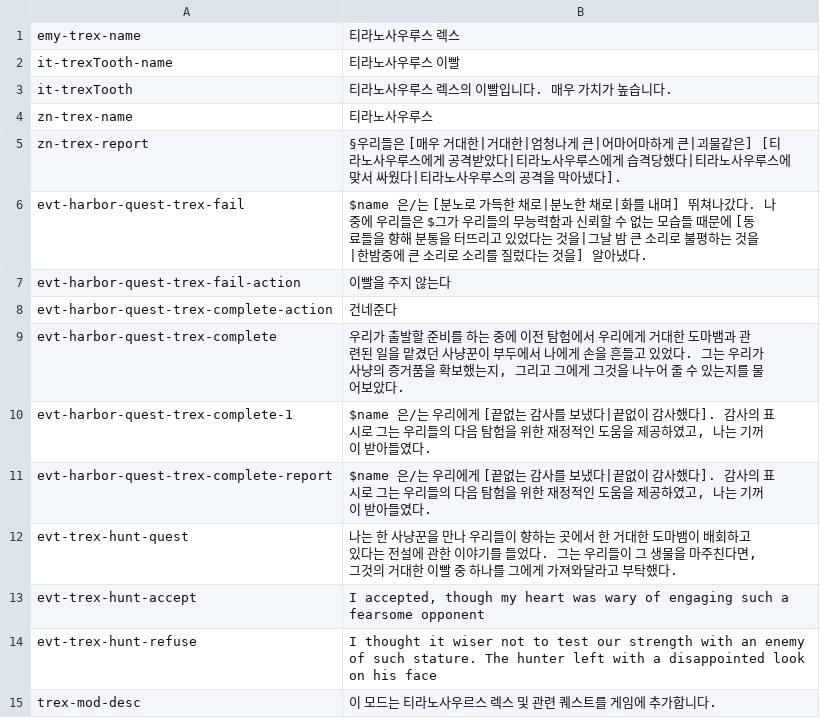
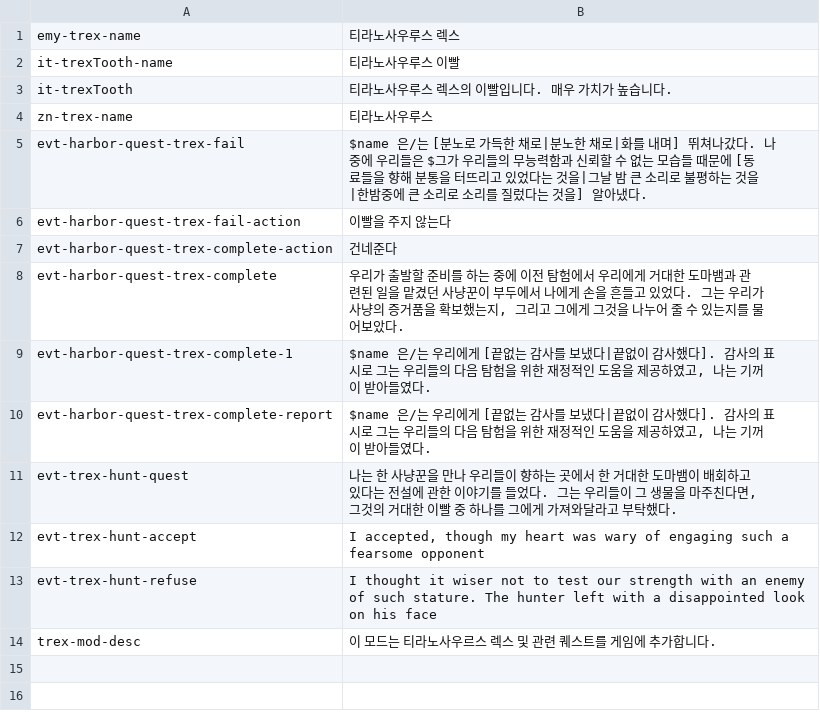
Before and after one commit to Maschinen-Mensch/curiousexpedition, a CSV file: mods/t-rex/langs/lang_ko.csv, drawn as a sheet.

Commit message:
Updated mod translations

```diff
--- a/mods/t-rex/langs/lang_ko.csv
+++ b/mods/t-rex/langs/lang_ko.csv
@@ -4,3 +4,2 @@
 "zn-trex-name","티라노사우루스"
-"zn-trex-report","§우리들은 [매우 거대한|거대한|엄청나게 큰|어마어마하게 큰|괴물같은] [티라노사우루스에게 공격받았다|티라노사우루스에게 습격당했다|티라노사우루스에 맞서 싸웠다|티라노사우루스의 공격을 막아냈다]."
 "evt-harbor-quest-trex-fail","$name 은/는 [분노로 가득한 채로|분노한 채로|화를 내며] 뛰쳐나갔다. 나중에 우리들은 $그가 우리들의 무능력함과 신뢰할 수 없는 모습들 때문에 [동료들을 향해 분통을 터뜨리고 있었다는 것을|그날 밤 큰 소리로 불평하는 것을|한밤중에 큰 소리로 소리를 질렀다는 것을] 알아냈다."
```
Also changed, not shown: mods/scientificAssistant/langs/lang_ru.csv, mods/t-rex/langs/lang_es.csv, 21 other files.
